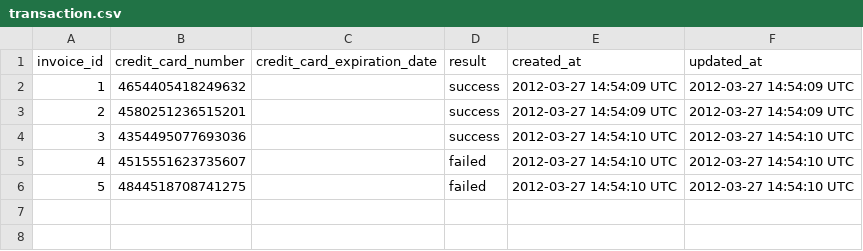
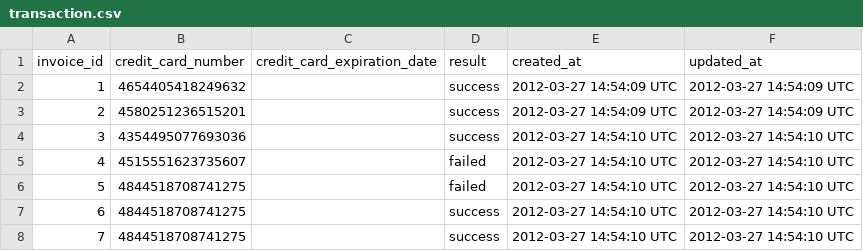
Before and after one commit to garcia50/rails_engine, a CSV file: db/data/transaction.csv, drawn as a sheet.

Commit message:
Modify csv, add and remove data

```diff
--- a/db/data/transaction.csv
+++ b/db/data/transaction.csv
@@ -6 +6,3 @@ invoice_id,credit_card_number,credit_card_expiration_date,result,created_at,upda
 5,4844518708741275,,failed,2012-03-27 14:54:10 UTC,2012-03-27 14:54:10 UTC
+6,4844518708741275,,success,2012-03-27 14:54:10 UTC,2012-03-27 14:54:10 UTC
+7,4844518708741275,,success,2012-03-27 14:54:10 UTC,2012-03-27 14:54:10 UTC
```
Also changed, not shown: db/data/invoice.csv, db/data/invoiceitem.csv.
